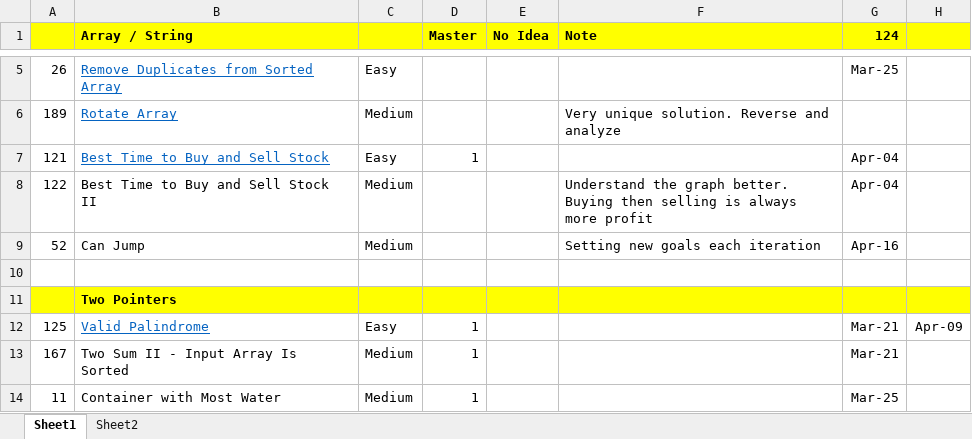
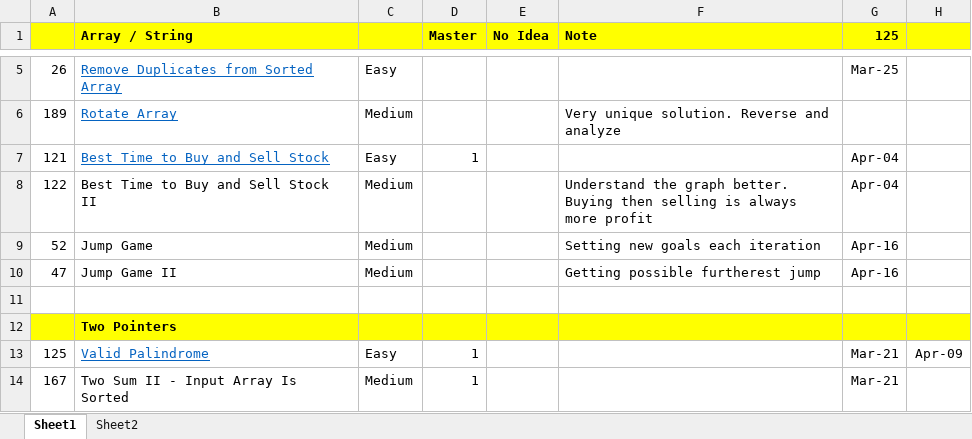
Before and after one commit to jhoonhan/leetCode, an Excel workbook: notes.xlsx, sheet Sheet1, drawn as a sheet; only a part is shown, gaps mark what is left out; the shorter side is filled out with more unchanged rows; values as stored, in another font and other column widths than the file's, no borders; conditional formats not drawn; the diff names each change by its address in the sheet, - before the commit and + after, or states it on an @@ line.

```diff
--- a/notes.xlsx (sheet Sheet1)
+++ b/notes.xlsx (sheet Sheet1)
-G1: 124
+G1: 125
-B9 (Array / String): Can Jump
+B9 (Array / String): Jump Game
+row 10: 47 | Jump Game II | Medium |  |  | Getting possible furtherest jump | Apr-16
```
Also changed, not shown: 3 other files.
